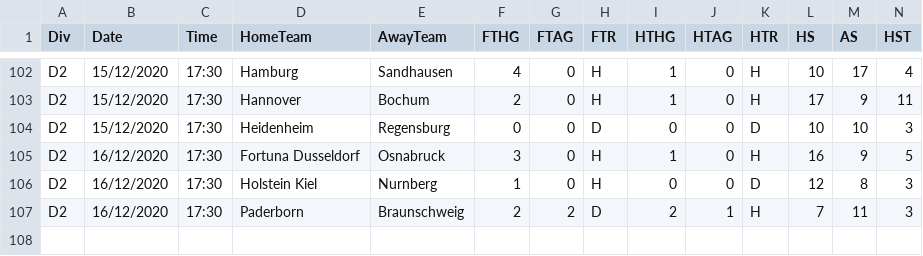
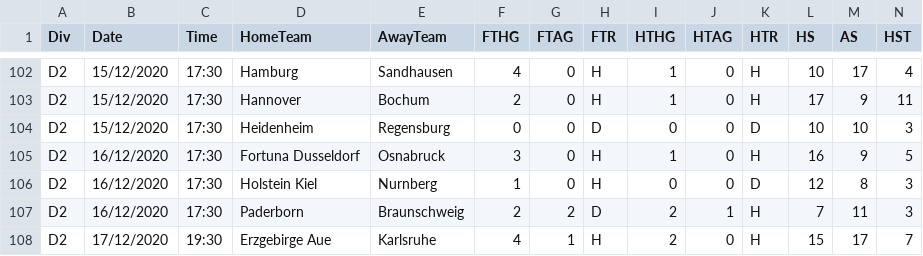
Before and after one commit to gitboyzorro5/FDAS, a CSV file: D2.csv, drawn as a sheet; only a part is shown, gaps mark what is left out; rows hold the shown columns only; the diff names each change by its address in the sheet, - before the commit and + after, or states it on an @@ line.

```diff
--- a/D2.csv
+++ b/D2.csv
+row 108: D2 | 17/12/2020 | 19:30 | Erzgebirge Aue | Karlsruhe | 4 | 1 | H | 2 | 0 | H | 15 | 17 | 7
```
Also changed, not shown: B1.csv, E0.csv, 14 other files.
